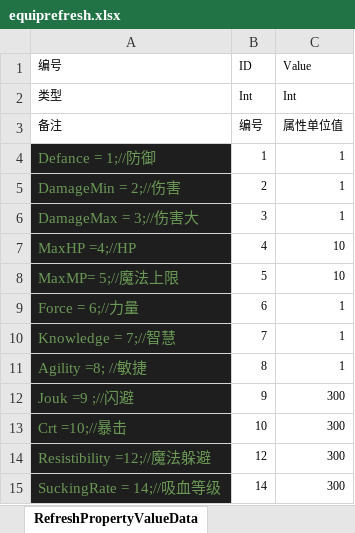
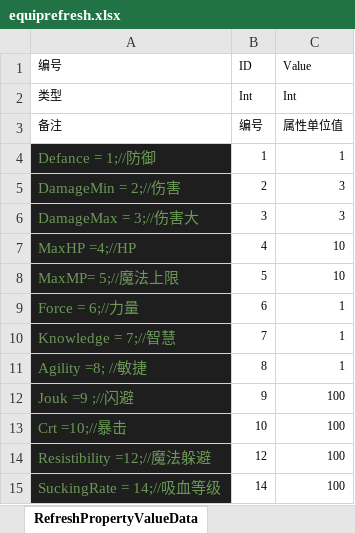
Before and after one commit to bmjoy/MMO-1, an Excel workbook: PublicTools/econfigs/equiprefresh.xlsx, sheet RefreshPropertyValueData, drawn as a sheet; values as stored, in another font and other column widths than the file's, no borders; charts and pictures not drawn; the diff names each change by its address in the sheet, - before the commit and + after, or states it on an @@ line.

```diff
--- a/PublicTools/econfigs/equiprefresh.xlsx (sheet RefreshPropertyValueData)
+++ b/PublicTools/econfigs/equiprefresh.xlsx (sheet RefreshPropertyValueData)
-C5:C6 (Value): 1
+C5:C6 (Value): 3
-C12:C15 (Value): 300
+C12:C15 (Value): 100
```
Also changed, not shown: sheet EquipRefreshData, PublicTools/econfigs/equipment.xlsx, 16 other files.
